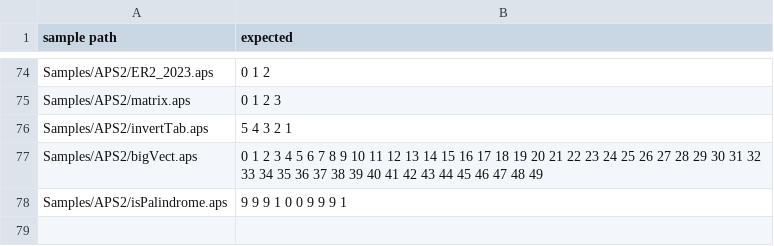
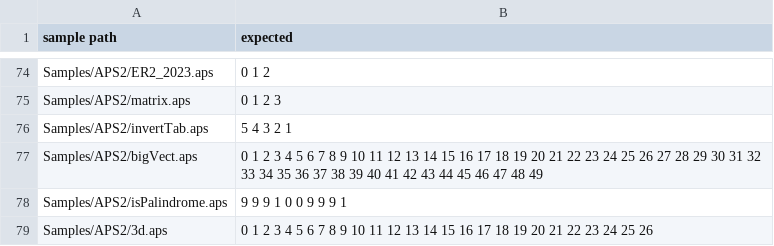
Before and after one commit to hichem-bouzourine/APS-Projet-Sorbonne, a CSV file: APS2/expected_evaluation_results.csv, drawn as a sheet; only a part is shown, gaps mark what is left out; the diff names each change by its address in the sheet, - before the commit and + after, or states it on an @@ line.

```diff
--- a/APS2/expected_evaluation_results.csv
+++ b/APS2/expected_evaluation_results.csv
+row 79: Samples/APS2/3d.aps | 0 1 2 3 4 5 6 7 8 9 10 11 12 13 14 15 16 17 18 19 20 21 22 23 24 25 26
```
Also changed, not shown: APS2/output_evaluation.csv, APS2/output_typage.csv, 6 other files.
